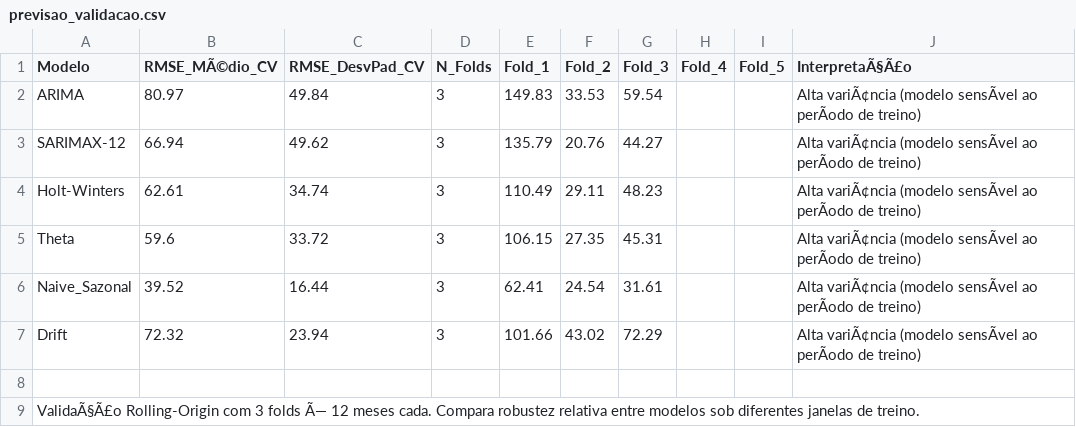
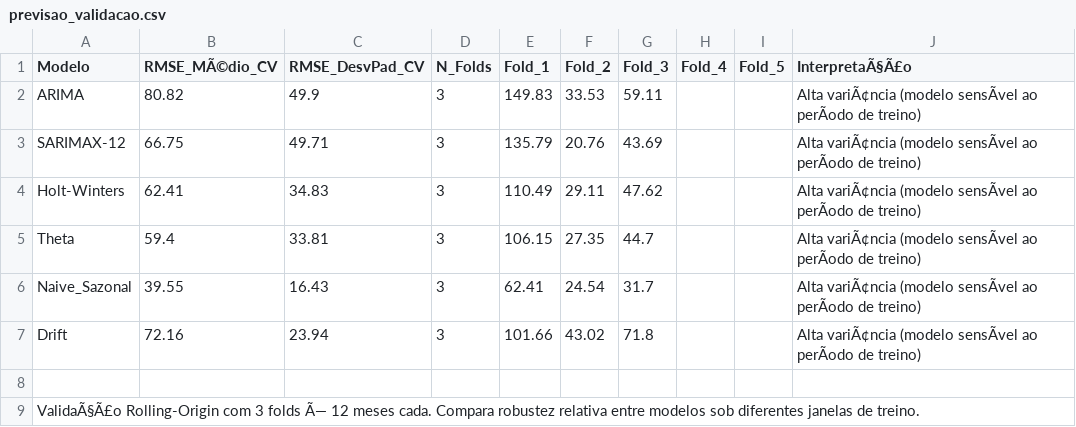
Before and after one commit to adinailson88/malha-previsao-chamados, a CSV file: dados_csv/previsao_validacao.csv, drawn as a sheet; the diff names each change by its address in the sheet, - before the commit and + after, or states it on an @@ line.

```diff
--- a/dados_csv/previsao_validacao.csv
+++ b/dados_csv/previsao_validacao.csv
-B2 (RMSE_MÃ©dio_CV): 80.97
+B2 (RMSE_MÃ©dio_CV): 80.82
-C2 (RMSE_DesvPad_CV): 49.84
+C2 (RMSE_DesvPad_CV): 49.9
-G2 (Fold_3): 59.54
+G2 (Fold_3): 59.11
-B3 (RMSE_MÃ©dio_CV): 66.94
+B3 (RMSE_MÃ©dio_CV): 66.75
-C3 (RMSE_DesvPad_CV): 49.62
+C3 (RMSE_DesvPad_CV): 49.71
-G3 (Fold_3): 44.27
+G3 (Fold_3): 43.69
-B4 (RMSE_MÃ©dio_CV): 62.61
+B4 (RMSE_MÃ©dio_CV): 62.41
-C4 (RMSE_DesvPad_CV): 34.74
+C4 (RMSE_DesvPad_CV): 34.83
-G4 (Fold_3): 48.23
+G4 (Fold_3): 47.62
-B5 (RMSE_MÃ©dio_CV): 59.6
+B5 (RMSE_MÃ©dio_CV): 59.4
-C5 (RMSE_DesvPad_CV): 33.72
+C5 (RMSE_DesvPad_CV): 33.81
-G5 (Fold_3): 45.31
+G5 (Fold_3): 44.7
-B6 (RMSE_MÃ©dio_CV): 39.52
+B6 (RMSE_MÃ©dio_CV): 39.55
-C6 (RMSE_DesvPad_CV): 16.44
+C6 (RMSE_DesvPad_CV): 16.43
-G6 (Fold_3): 31.61
+G6 (Fold_3): 31.7
-B7 (RMSE_MÃ©dio_CV): 72.32
+B7 (RMSE_MÃ©dio_CV): 72.16
-G7 (Fold_3): 72.29
+G7 (Fold_3): 71.8
```
Also changed, not shown: dados_csv/contexto_sazonal.csv, dados_csv/previsao_crps_multicriterio.csv, 17 other files.
